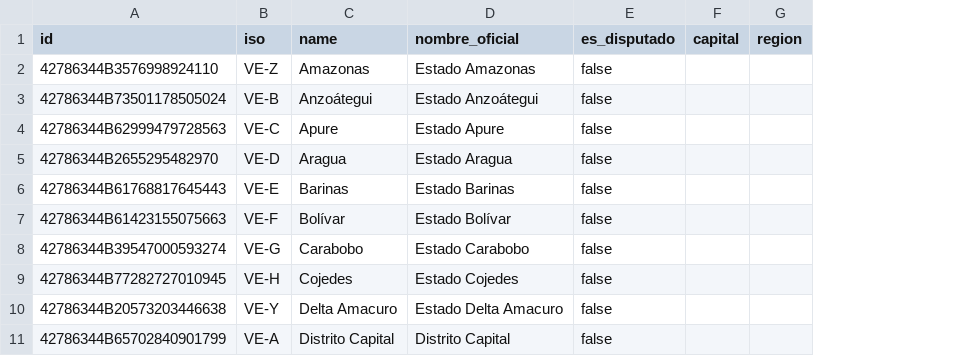
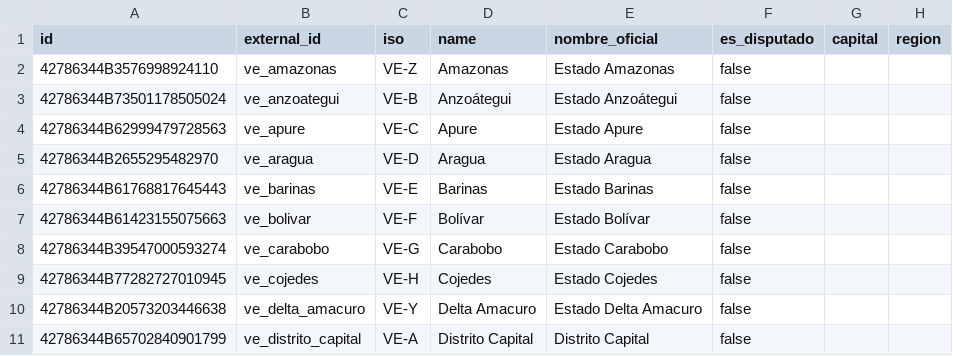
Before and after one commit to bronco-drift/mapitas, a CSV file: data/exports/states.csv, drawn as a sheet; only a part is shown; the diff names each change by its address in the sheet, - before the commit and + after, or states it on an @@ line.

```diff
--- a/data/exports/states.csv
+++ b/data/exports/states.csv
+column B (external_id), rows 2-11: ve_amazonas | ve_anzoategui | ve_apure | ve_aragua | ve_barinas | ve_bolivar | ve_carabobo | ve_cojedes | ve_delta_amacuro | ve_distrito_capital
```
Also changed, not shown: 3 other files.
